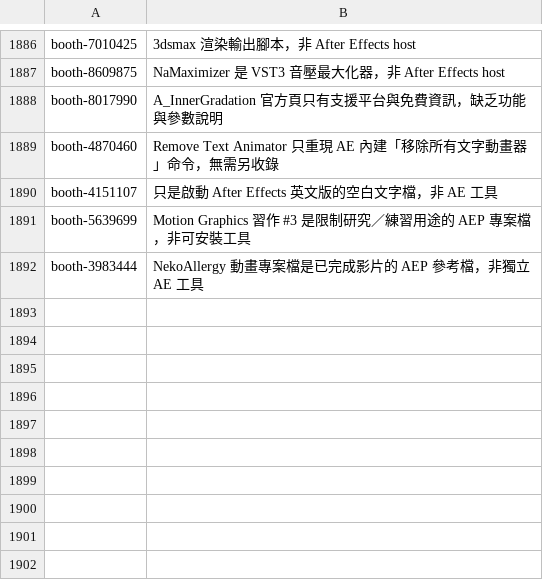
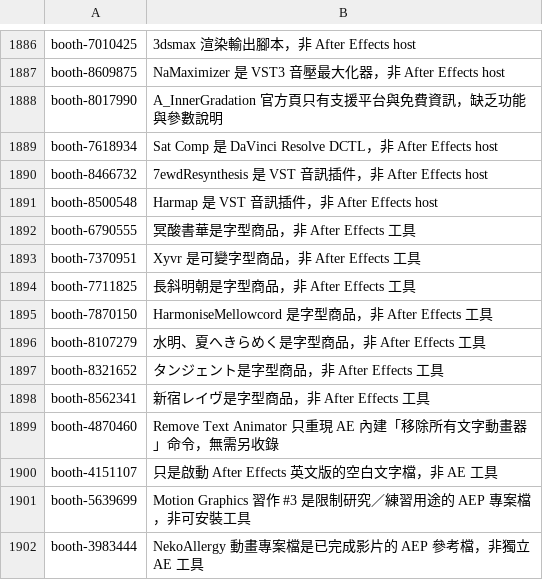
Before and after one commit to Tangzih0913/ae-effects-db, a TSV file: curation/skipped.tsv, drawn as a sheet; only a part is shown, gaps mark what is left out; the diff names each change by its address in the sheet, - before the commit and + after, or states it on an @@ line.

Commit message:
Document excluded BOOTH non-AE author items

```diff
--- a/curation/skipped.tsv
+++ b/curation/skipped.tsv
+row 1889: booth-7618934 | Sat Comp 是 DaVinci Resolve DCTL，非 After Effects host
+row 1890: booth-8466732 | 7ewdResynthesis 是 VST 音訊插件，非 After Effects host
+row 1891: booth-8500548 | Harmap 是 VST 音訊插件，非 After Effects host
+row 1892: booth-6790555 | 冥酸書華是字型商品，非 After Effects 工具
+row 1893: booth-7370951 | Xyvr 是可變字型商品，非 After Effects 工具
+row 1894: booth-7711825 | 長斜明朝是字型商品，非 After Effects 工具
+row 1895: booth-7870150 | HarmoniseMellowcord 是字型商品，非 After Effects 工具
+row 1896: booth-8107279 | 水明、夏へきらめく是字型商品，非 After Effects 工具
+row 1897: booth-8321652 | タンジェント是字型商品，非 After Effects 工具
+row 1898: booth-8562341 | 新宿レイヴ是字型商品，非 After Effects 工具
```
Also changed, not shown: 2 other files.
